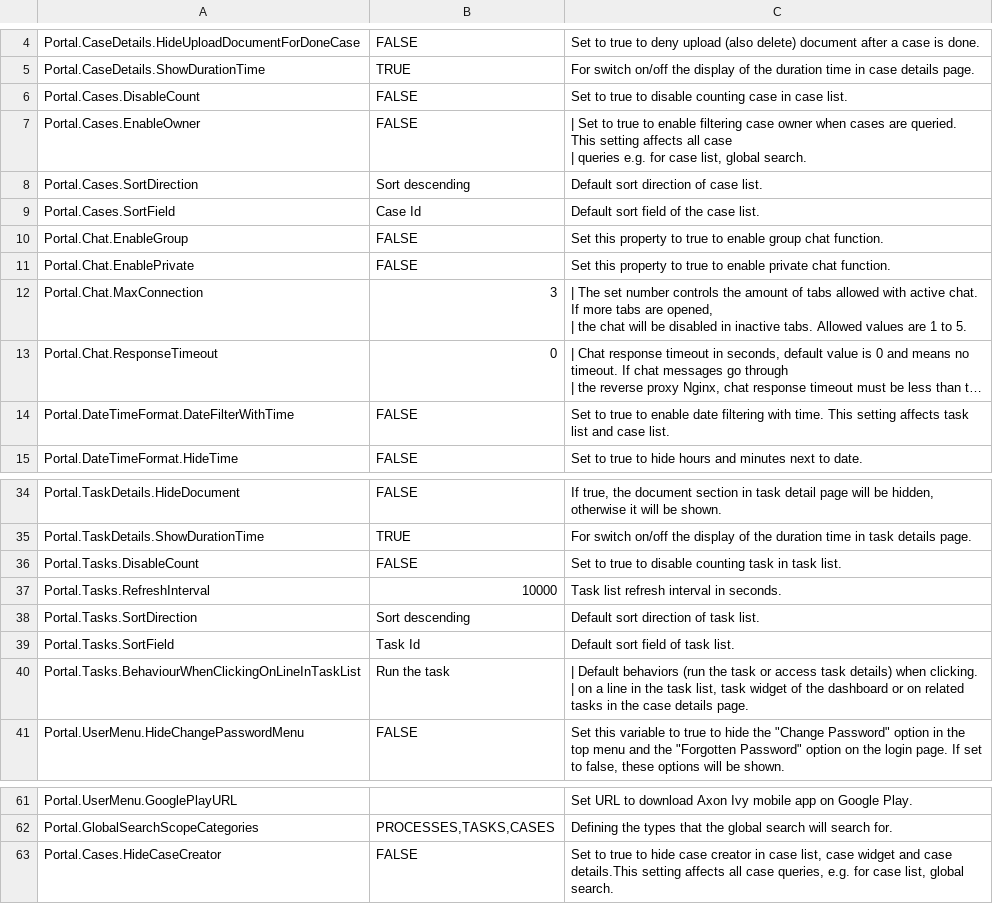
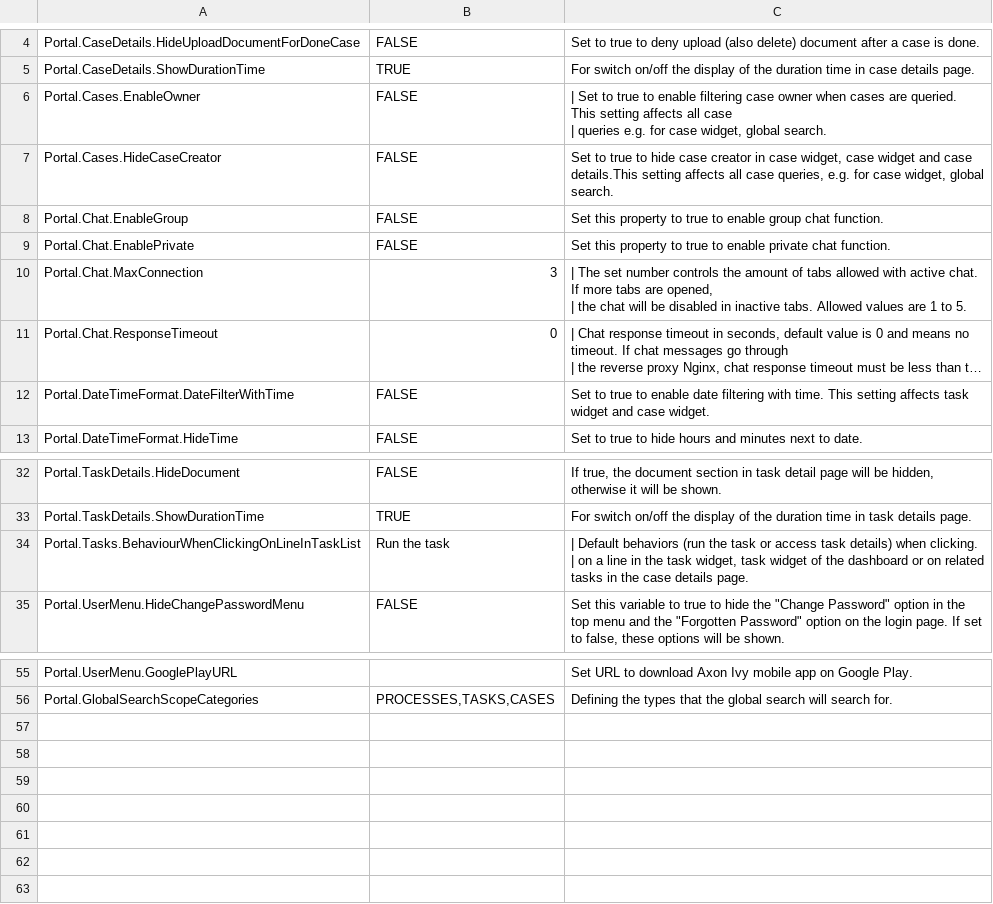
Before and after one commit to axonivy-market/portal, a CSV file: Documentation/portal-guide/source/portal-user-guide/admin-settings/documents/available_settings.csv, drawn as a sheet; only a part is shown, gaps mark what is left out; long unchanged cells end in …; removed rows and columns are numbered as before the commit, all else as after; the diff names each change by its address in the sheet, - before the commit and + after, or states it on an @@ line.

Commit message:
IVYPORTAL-17422 Remove Full Case List and Replace it with the Case Widget -  Update document for full task, case list

```diff
--- a/Documentation/portal-guide/source/portal-user-guide/admin-settings/documents/available_settings.csv
+++ b/Documentation/portal-guide/source/portal-user-guide/admin-settings/documents/available_settings.csv
-row 6: Portal.Cases.DisableCount | FALSE | Set to true to disable counting case in case list.
-C6: …for case list, global search.
+C6: …for case widget, global search.
-row 8: Portal.Cases.SortDirection | Sort descending | Default sort direction of case list.
-row 9: Portal.Cases.SortField | Case Id | Default sort field of the case list.
+row 7: Portal.Cases.HideCaseCreator | FALSE | Set to true to hide case creator in case widget, case widget and case details.This setting affects all case queries, e.g. for case widget, global search.
-C12: …affects task list and case list.
+C12: …affects task widget and case widget.
-row 36: Portal.Tasks.DisableCount | FALSE | Set to true to disable counting task in task list.
-row 37: Portal.Tasks.RefreshInterval | 10000 | Task list refresh interval in seconds.
-row 38: Portal.Tasks.SortDirection | Sort descending | Default sort direction of task list.
-row 39: Portal.Tasks.SortField | Task Id | Default sort field of task list.
-C34: …the task list, task widget…
+C34: …the task widget, task widget…
-row 63: Portal.Cases.HideCaseCreator | FALSE | Set to true to hide case creator in case list, case widget and case details.This setting affects all case queries, e.g. for case list, global search.
```
Also changed, not shown: 4 other files.
